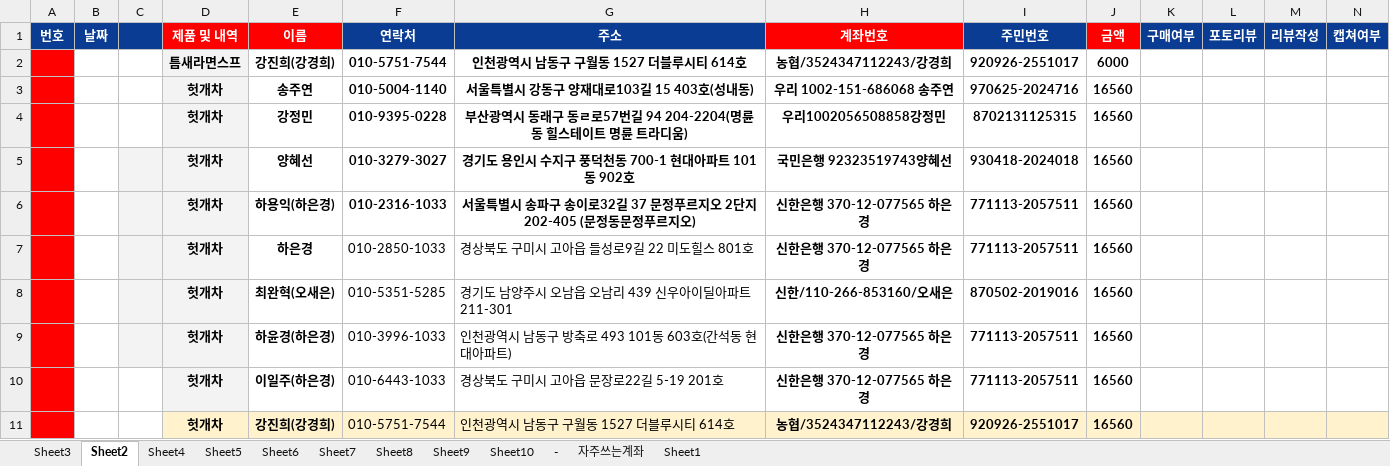
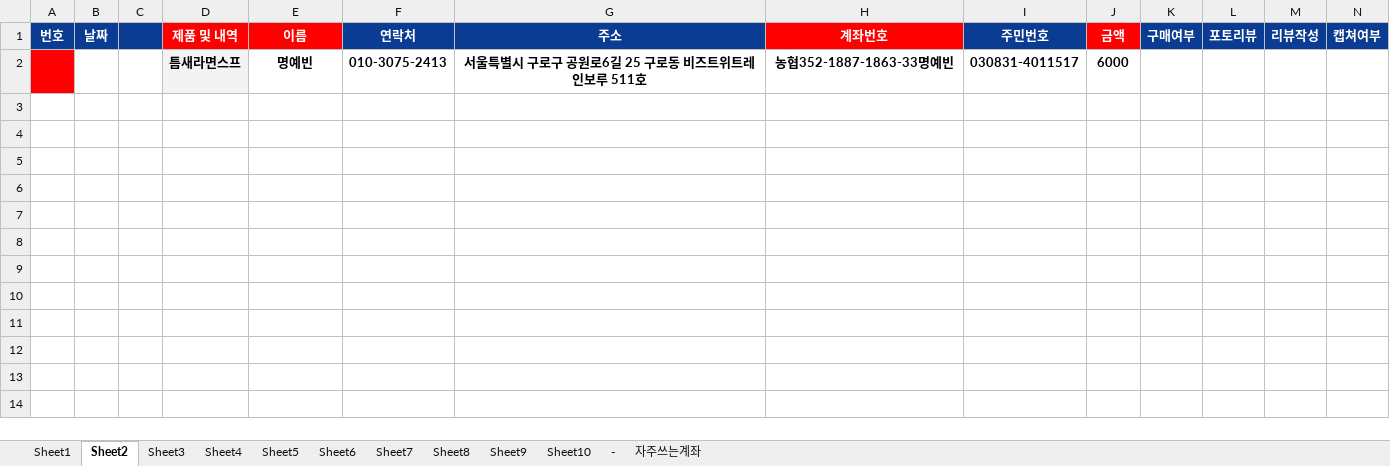
Before and after one commit to bnam91/macro_bank, an Excel workbook: 이체정보.xlsx, sheet Sheet2, drawn as a sheet; only a part is shown; values as stored, in another font and other column widths than the file's, no borders; removed rows and columns are numbered as before the commit, all else as after; rows hold the shown columns only; the diff names each change by its address in the sheet, - before the commit and + after, or states it on an @@ line.

```diff
--- a/이체정보.xlsx (sheet Sheet2)
+++ b/이체정보.xlsx (sheet Sheet2)
@@ sheet tab order changed: Sheet1 | Sheet2 | Sheet3 | Sheet4 | Sheet5 | Sheet6 | Sheet7 | Sheet8 | Sheet9 | Sheet10 | - | 자주쓰는계좌 @@
-row 2:  |  |  | 틈새라면스프 | 강진희(강경희) | 010-5751-7544 | 인천광역시 남동구 구월동 1527 더블루시티 614호 | 농협/3524347112243/강경희 | 920926-2551017 | 6000
-row 3:  |  |  | 헛개차 | 송주연 | 010-5004-1140 | 서울특별시 강동구 양재대로103길 15 403호(성내동) | 우리 1002-151-686068 송주연 | 970625-2024716 | 16560
-row 4:  |  |  | 헛개차 | 강정민 | 010-9395-0228 | 부산광역시 동래구 동ㄹ로57번길 94 204-2204(명륜동 힐스테이트 명륜 트라디움) | 우리1002056508858강정민 | 8702131125315 | 16560
-row 5:  |  |  | 헛개차 | 양혜선 | 010-3279-3027 | 경기도 용인시 수지구 풍덕천동 700-1 현대아파트 101동 902호 | 국민은행 92323519743양혜선 | 930418-2024018 | 16560
-row 6:  |  |  | 헛개차 | 하용익(하은경) | 010-2316-1033 | 서울특별시 송파구 송이로32길 37 문정푸르지오 2단지 202-405 (문정동문정푸르지오) | 신한은행 370-12-077565 하은경 | 771113-2057511 | 16560
-row 7:  |  |  | 헛개차 | 하은경 | 010-2850-1033 | 경상북도 구미시 고아읍 들성로9길 22 미도힐스 801호 | 신한은행 370-12-077565 하은경 | 771113-2057511 | 16560
-row 8:  |  |  | 헛개차 | 최완혁(오새은) | 010-5351-5285 | 경기도 남양주시 오남읍 오남리 439 신우아이딜아파트 211-301 | 신한/110-266-853160/오새은 | 870502-2019016 | 16560
-row 9:  |  |  | 헛개차 | 하윤경(하은경) | 010-3996-1033 | 인천광역시 남동구 방축로 493 101동 603호(간석동 현대아파트) | 신한은행 370-12-077565 하은경 | 771113-2057511 | 16560
-row 10:  |  |  | 헛개차 | 이일주(하은경) | 010-6443-1033 | 경상북도 구미시 고아읍 문장로22길 5-19 201호 | 신한은행 370-12-077565 하은경 | 771113-2057511 | 16560
-row 11:  |  |  | 헛개차 | 강진희(강경희) | 010-5751-7544 | 인천광역시 남동구 구월동 1527 더블루시티 614호 | 농협/3524347112243/강경희 | 920926-2551017 | 16560
+row 2:  |  |  | 틈새라면스프 | 명예빈 | 010-3075-2413 | 서울특별시 구로구 공원로6길 25 구로동 비즈트위트레인보루 511호 | 농협352-1887-1863-33명예빈 | 030831-4011517 | 6000
```
Also changed, not shown: sheet Sheet1, sheet Sheet3, 6 other files.
